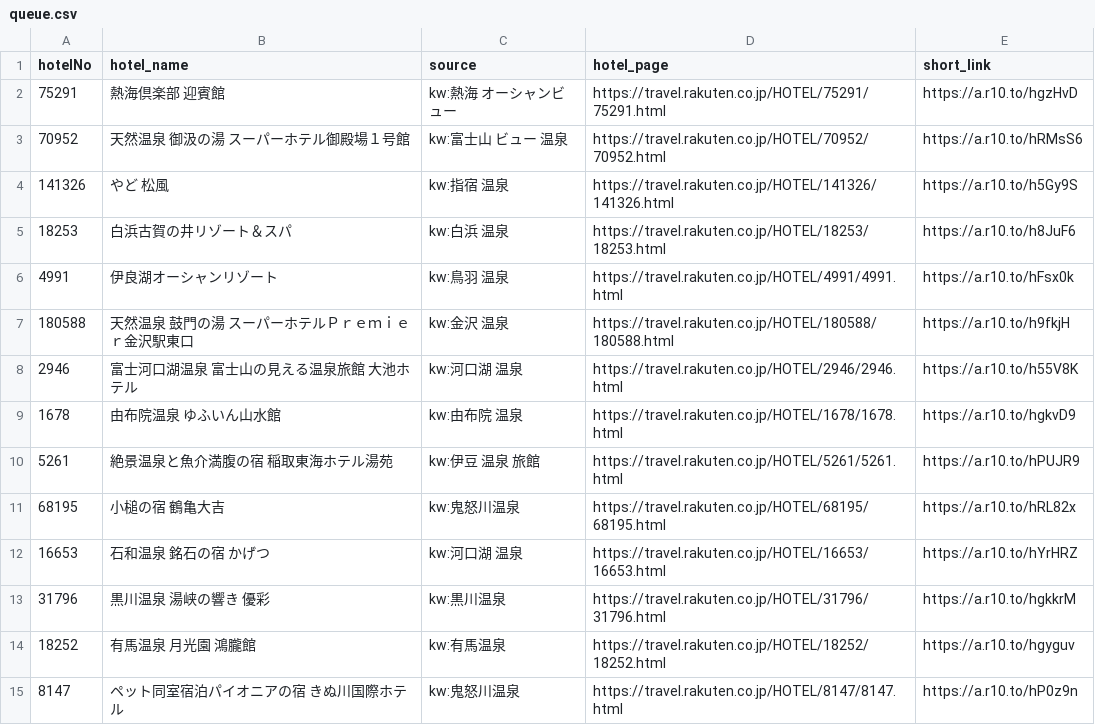
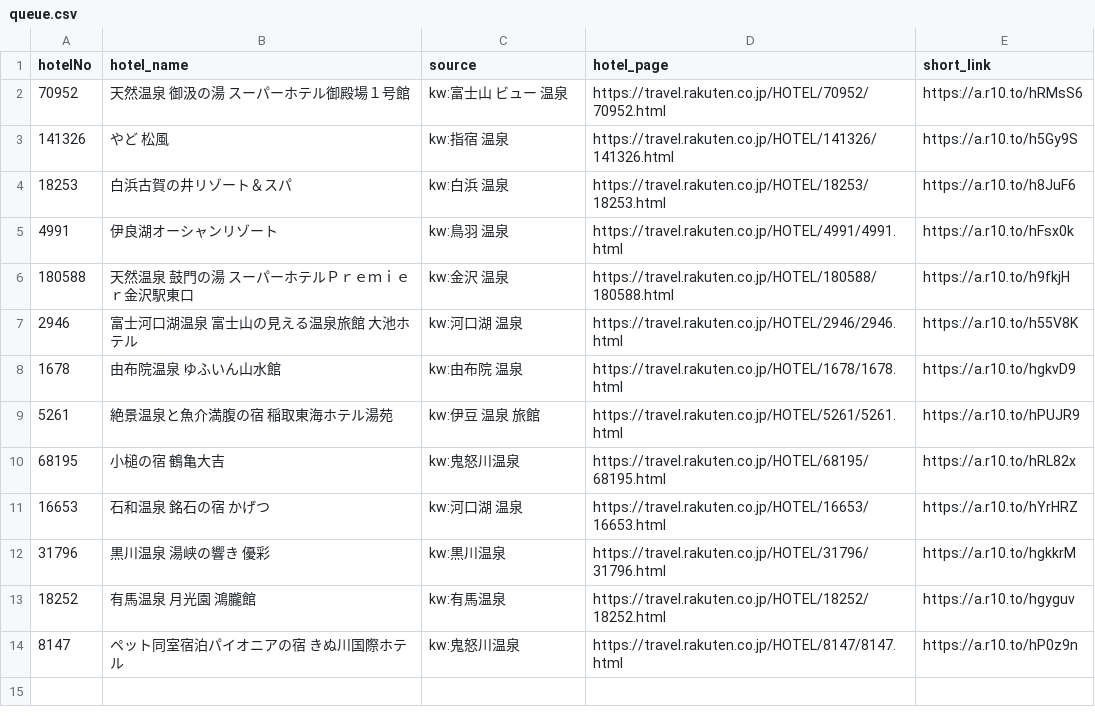
Before and after one commit to tomoyaleenagai-wq/rakuten-threads-bot, a CSV file: data/queue.csv, drawn as a sheet; the diff names each change by its address in the sheet, - before the commit and + after, or states it on an @@ line.

```diff
--- a/data/queue.csv
+++ b/data/queue.csv
-row 2: 75291 | 熱海倶楽部 迎賓館 | kw:熱海 オーシャンビュー | https://travel.rakuten.co.jp/HOTEL/75291/75291.html | https://a.r10.to/hgzHvD
```
Also changed, not shown: 1 other file.
